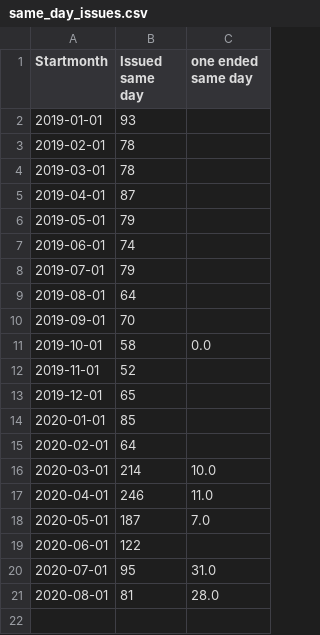
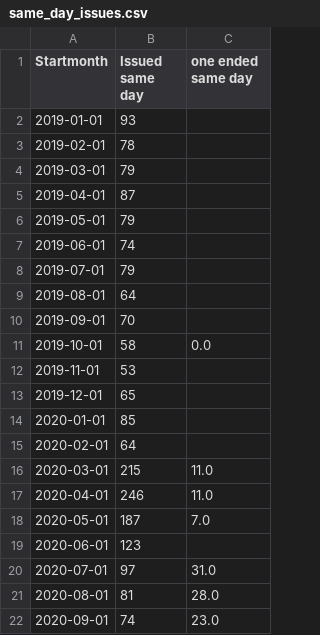
Before and after one commit to opensafely/anticoagulant-switching-research, a CSV file: output/same_day_issues.csv, drawn as a sheet.

```diff
--- a/output/same_day_issues.csv
+++ b/output/same_day_issues.csv
@@ -3,3 +3,3 @@ Startmonth,Issued same day,one ended same day
 2019-02-01,78,
-2019-03-01,78,
+2019-03-01,79,
 2019-04-01,87,
@@ -11,3 +11,3 @@ Startmonth,Issued same day,one ended same day
 2019-10-01,58,0.0
-2019-11-01,52,
+2019-11-01,53,
 2019-12-01,65,
@@ -15,7 +15,8 @@ Startmonth,Issued same day,one ended same day
 2020-02-01,64,
-2020-03-01,214,10.0
+2020-03-01,215,11.0
 2020-04-01,246,11.0
 2020-05-01,187,7.0
-2020-06-01,122,
-2020-07-01,95,31.0
+2020-06-01,123,
+2020-07-01,97,31.0
 2020-08-01,81,28.0
+2020-09-01,74,23.0
```
Also changed, not shown: output/doac_repeats.csv, output/doac_switchers.csv, 6 other files.
